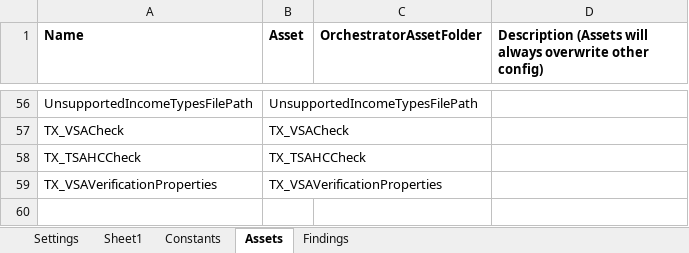
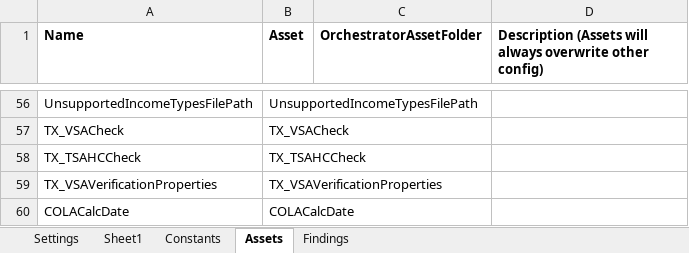
Before and after one commit to Dominiuminc/Application-Review-Audit-Findings-Library, an Excel workbook: Data/Config.xlsx, sheet Assets, drawn as a sheet; only a part is shown, gaps mark what is left out; values as stored, in another font and other column widths than the file's, no borders; the diff names each change by its address in the sheet, - before the commit and + after, or states it on an @@ line.

```diff
--- a/Data/Config.xlsx (sheet Assets)
+++ b/Data/Config.xlsx (sheet Assets)
+row 60: COLACalcDate | COLACalcDate
```
Also changed, not shown: 7 other files.
